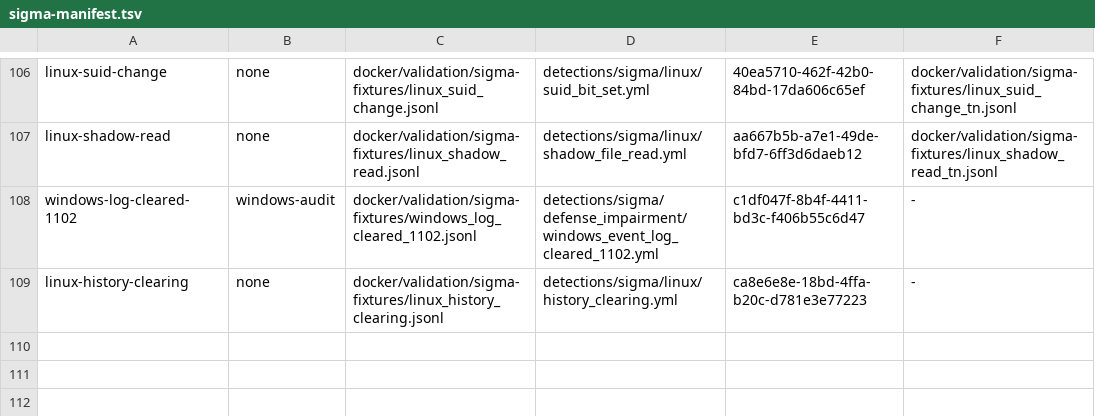
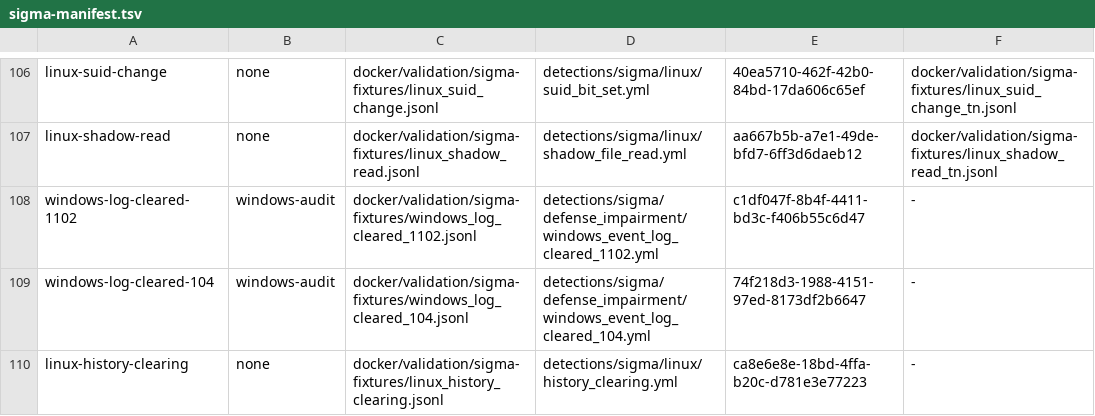
Before and after one commit to dotgibson/dotfiles-Defense, a TSV file: docker/validation/sigma-manifest.tsv, drawn as a sheet; only a part is shown, gaps mark what is left out.

```diff
--- a/docker/validation/sigma-manifest.tsv
+++ b/docker/validation/sigma-manifest.tsv
@@ -108,2 +108,3 @@ linux-shadow-read	none	docker/validation/sigma-fixtures/linux_shadow_read.jsonl
 windows-log-cleared-1102	windows-audit	docker/validation/sigma-fixtures/windows_log_cleared_1102.jsonl	detections/sigma/defense_impairment/windows_event_log_cleared_1102.yml	c1df047f-8b4f-4411-bd3c-f406b55c6d47	-
+windows-log-cleared-104	windows-audit	docker/validation/sigma-fixtures/windows_log_cleared_104.jsonl	detections/sigma/defense_impairment/windows_event_log_cleared_104.yml	74f218d3-1988-4151-97ed-8173df2b6647	-
 linux-history-clearing	none	docker/validation/sigma-fixtures/linux_history_clearing.jsonl	detections/sigma/linux/history_clearing.yml	ca8e6e8e-18bd-4ffa-b20c-d781e3e77223	-
```
Also changed, not shown: docker/validation/fixture-provenance.tsv, 11 other files.
